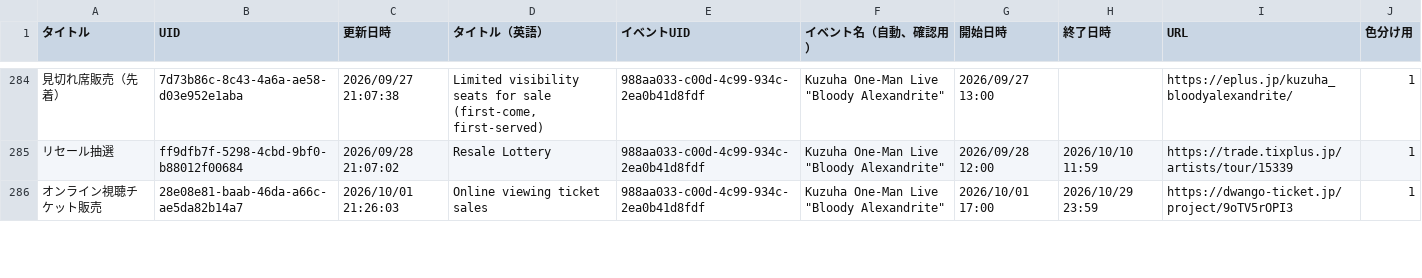
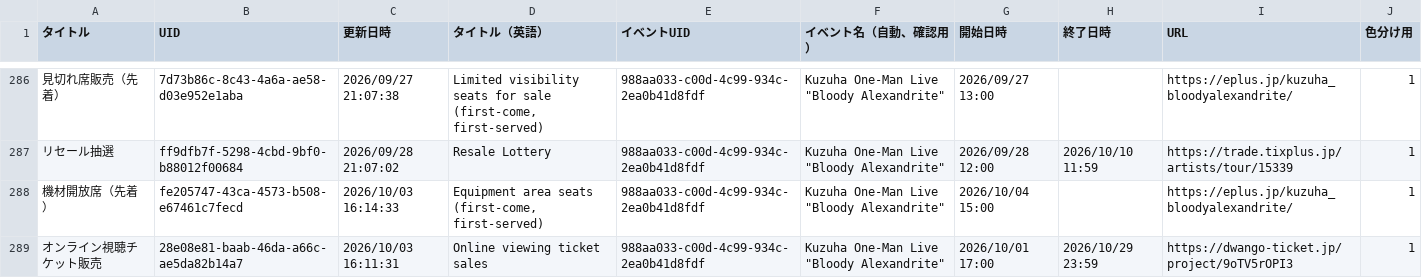
Before and after one commit to magicien/Nij.iCal, a CSV file: docs/data/tickets.csv, drawn as a sheet; only a part is shown, gaps mark what is left out; addresses are those after the commit; the diff covers the shown part only; the diff names each change by its address in the sheet, - before the commit and + after, or states it on an @@ line.

```diff
--- a/docs/data/tickets.csv
+++ b/docs/data/tickets.csv
+row 288: 機材開放席（先着） | fe205747-43ca-4573-b508-e67461c7fecd | 2026/10/03 16:14:33 | Equipment area seats (first-come, first-served) | 988aa033-c00d-4c99-934c-2ea0b41d8fdf | Kuzuha One-Man Live "Bloody Alexandrite" | 2026/10/04 15:00 |  | https://eplus.jp/kuzuha_bloodyalexandrite/ | 1
-C289 (更新日時): 2026/10/01 21:26:03
+C289 (更新日時): 2026/10/03 16:11:31
```
Also changed, not shown: 2 added rows and 7 edited cells elsewhere in this file, 28 other files.
